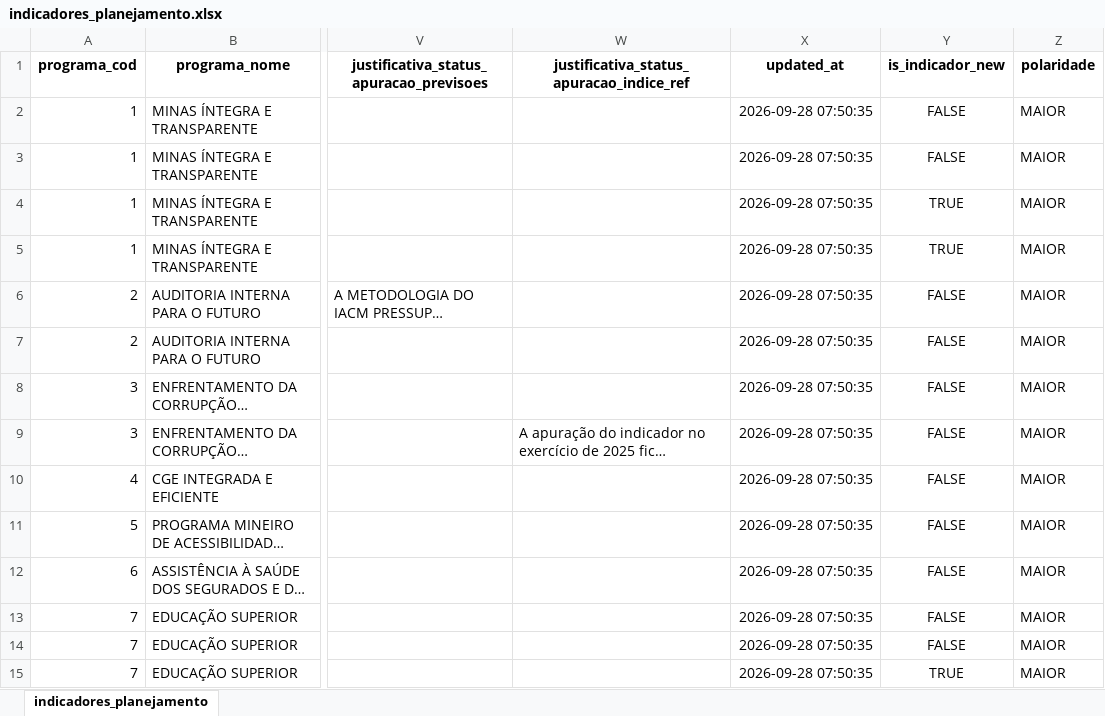
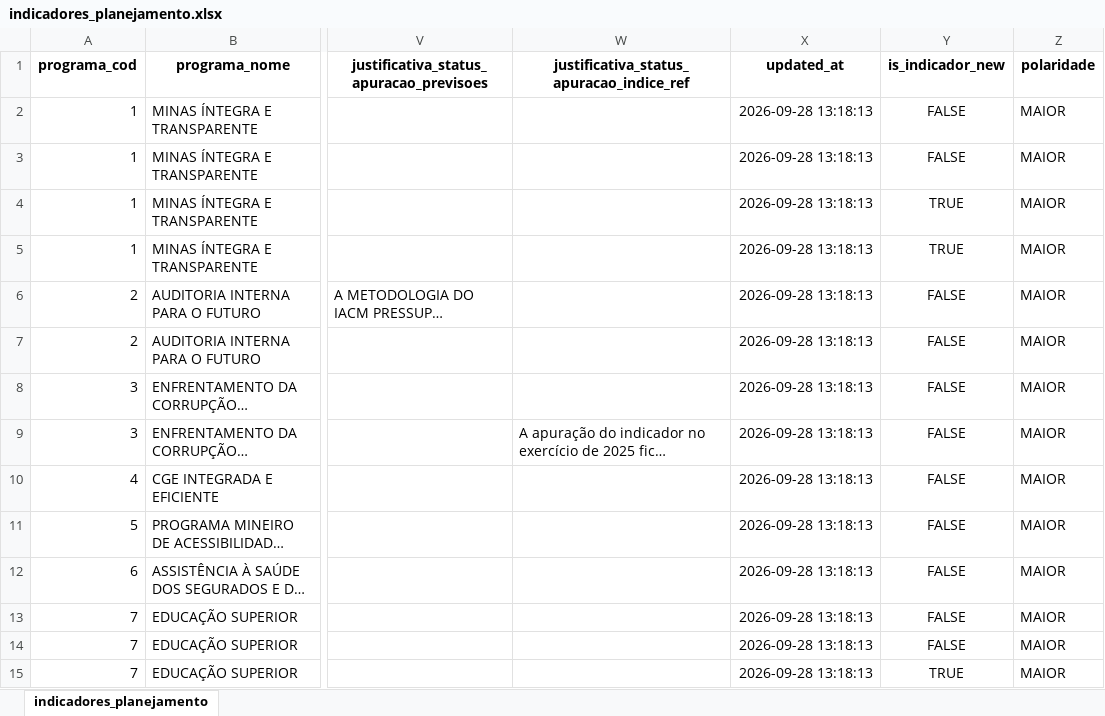
Before and after one commit to splor-mg/checks-planejamento-report, an Excel workbook: data/dados_sigplan_2027/indicadores_planejamento.xlsx, sheet indicadores_planejamento, drawn as a sheet; only a part is shown, gaps mark what is left out; long unchanged cells end in …; values as stored, in another font and other column widths than the file's, no borders; the diff covers the shown part only; the diff names each change by its address in the sheet, - before the commit and + after, or states it on an @@ line.

```diff
--- a/data/dados_sigplan_2027/indicadores_planejamento.xlsx (sheet indicadores_planejamento)
+++ b/data/dados_sigplan_2027/indicadores_planejamento.xlsx (sheet indicadores_planejamento)
-X2:X15 (updated_at): 2026-09-28 07:50:35
+X2:X15 (updated_at): 2026-09-28 13:18:13
```
Also changed, not shown: 216 edited cells elsewhere in this sheet, data/checks-planejamento.xlsx, data/dados_sigplan_2027/programas_planejamento.xlsx, 18 other files.
